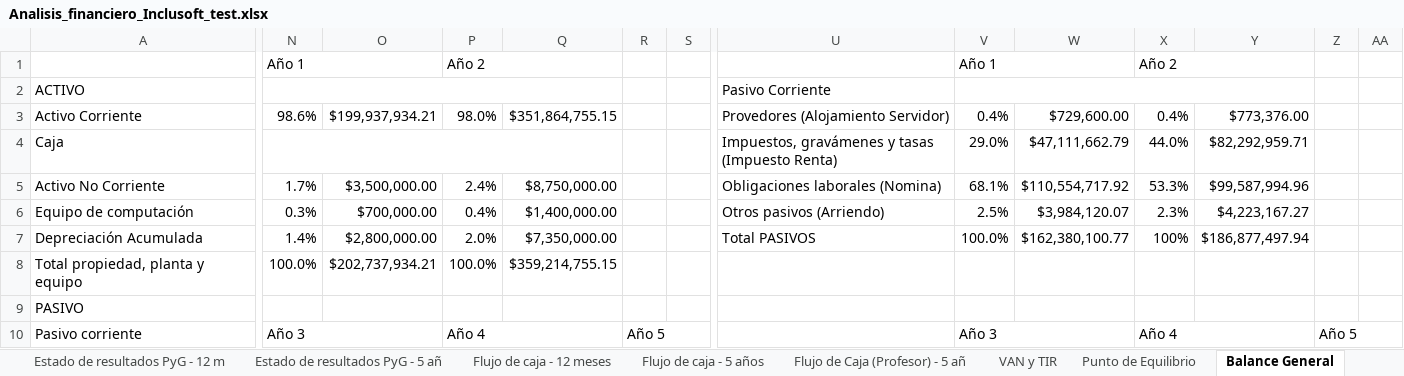
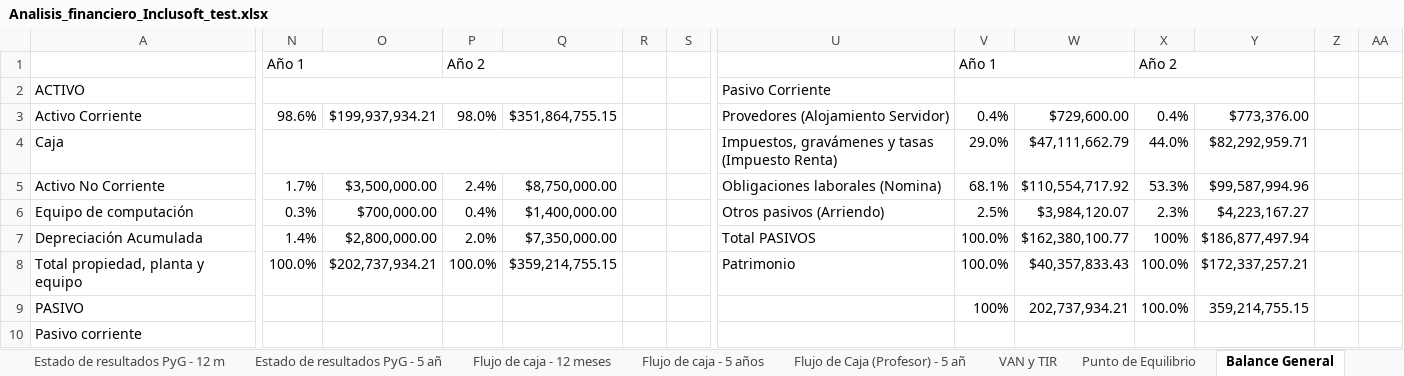
Before and after one commit to Niordsid/Proyecto_Grado, an Excel workbook: Analisis_financiero_Inclusoft_test.xlsx, sheet Balance General, drawn as a sheet; only a part is shown, gaps mark what is left out; values as stored, in another font and other column widths than the file's, no cell formats; conditional formats not drawn; removed rows and columns are numbered as before the commit, all else as after; the diff covers the shown part only; the diff names each change by its address in the sheet, - before the commit and + after, or states it on an @@ line.

Commit message:
se modifican estructuras del balance general para presentar en el documento

```diff
--- a/Analisis_financiero_Inclusoft_test.xlsx (sheet Balance General)
+++ b/Analisis_financiero_Inclusoft_test.xlsx (sheet Balance General)
-U8: (empty)
+U8: Patrimonio
-V8: (empty)
+V8: 100.0%
-W8: (empty)
+W8: $40,357,833.43
-X8:X9: (empty)
+X8:X9: 100.0%
-Y8: (empty)
+Y8: $172,337,257.21
-V9: (empty)
+V9: 100%
-W9: (empty)
+W9: 202,737,934.21
-Y9: (empty)
+Y9: 359,214,755.15
-N10: Año 3
+N10: (empty)
-N10:O10 merged
-P10: Año 4
+P10: (empty)
-P10:Q10 merged
-R10: Año 5
+R10: (empty)
-R10:S10 merged
-V10: Año 3
+V10: (empty)
-V10:W10 merged
-X10: Año 4
+X10: (empty)
-X10:Y10 merged
-Z10: Año 5
+Z10: (empty)
-Z10:AA10 merged
```
Also changed, not shown: 3 added rows, 1 removed row, 78 edited cells and merged cells elsewhere in this sheet, sheet Estado de resultados PyG - 12 m, sheet Flujo de caja - 12 meses, sheet Tabla Crecimiento, cell formats, charts or pictures.
